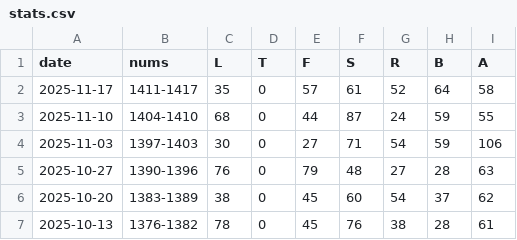
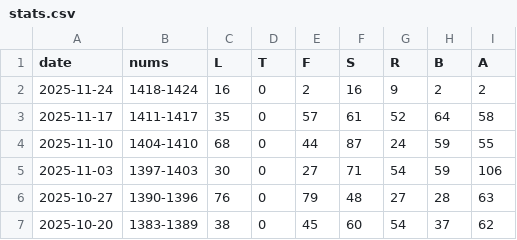
Before and after one commit to 1209090/wordle, a CSV file: stats.csv, drawn as a sheet; only a part is shown; the shorter side is filled out with more unchanged rows; the diff names each change by its address in the sheet, - before the commit and + after, or states it on an @@ line.

```diff
--- a/stats.csv
+++ b/stats.csv
+row 2: 2025-11-24 | 1418-1424 | 16 | 0 | 2 | 16 | 9 | 2 | 2
```
Also changed, not shown: wordle.csv.
